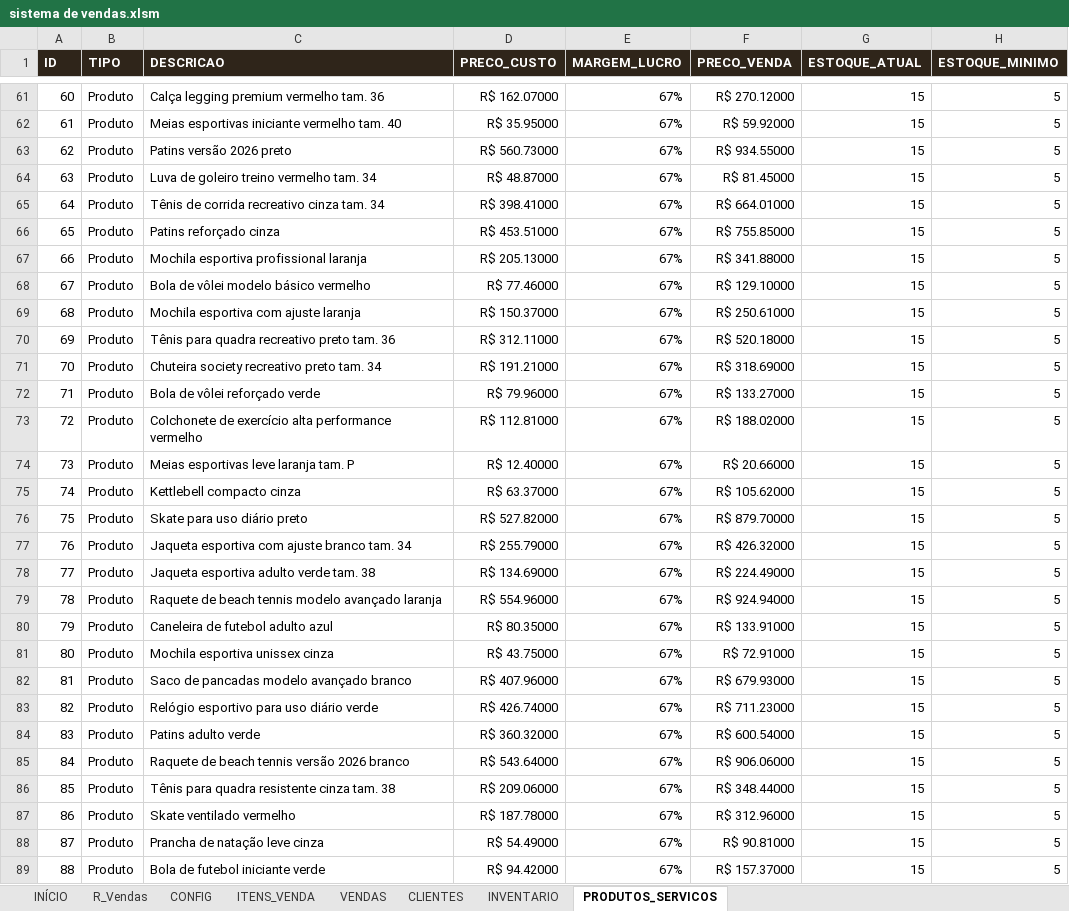
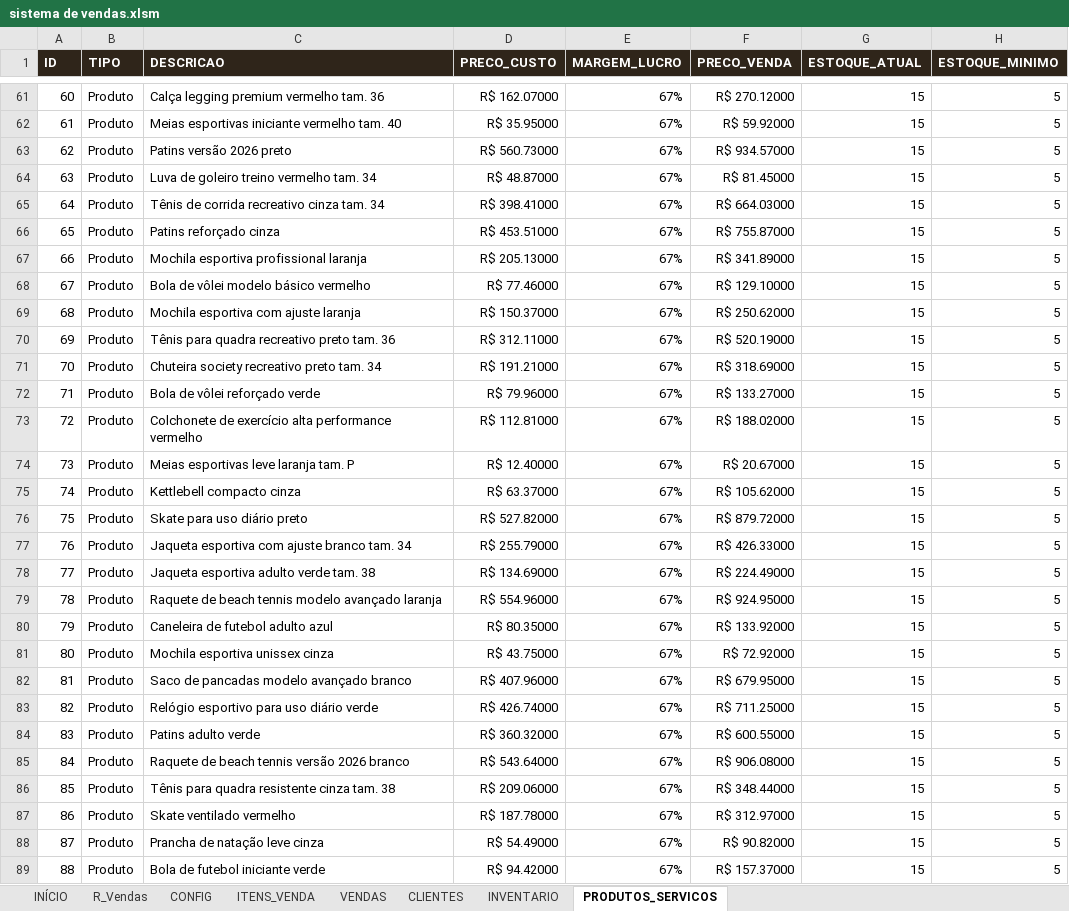
Before and after one commit to viniaasouza/Sistema-de-vendas-excel, an Excel workbook: sistema de vendas.xlsm, sheet PRODUTOS_SERVICOS, drawn as a sheet; only a part is shown, gaps mark what is left out; values as stored, in another font and other column widths than the file's, no borders; the diff covers the shown part only; the diff names each change by its address in the sheet, - before the commit and + after, or states it on an @@ line.

Commit message:
fix(xlsm): persiste legendas visiveis (ForeColor=0) e formulas dinamicas no arquivo sistema de vendas.xlsm

```diff
--- a/sistema de vendas.xlsm (sheet PRODUTOS_SERVICOS)
+++ b/sistema de vendas.xlsm (sheet PRODUTOS_SERVICOS)
-F63 (PRECO_VENDA): R$ 934.55000
+F63 (PRECO_VENDA): R$ 934.57000
-F65 (PRECO_VENDA): R$ 664.01000
+F65 (PRECO_VENDA): R$ 664.03000
-F66 (PRECO_VENDA): R$ 755.85000
+F66 (PRECO_VENDA): R$ 755.87000
-F67 (PRECO_VENDA): R$ 341.88000
+F67 (PRECO_VENDA): R$ 341.89000
-F69 (PRECO_VENDA): R$ 250.61000
+F69 (PRECO_VENDA): R$ 250.62000
-F70 (PRECO_VENDA): R$ 520.18000
+F70 (PRECO_VENDA): R$ 520.19000
-F74 (PRECO_VENDA): R$ 20.66000
+F74 (PRECO_VENDA): R$ 20.67000
-F76 (PRECO_VENDA): R$ 879.70000
+F76 (PRECO_VENDA): R$ 879.72000
-F77 (PRECO_VENDA): R$ 426.32000
+F77 (PRECO_VENDA): R$ 426.33000
-F79 (PRECO_VENDA): R$ 924.94000
+F79 (PRECO_VENDA): R$ 924.95000
-F80 (PRECO_VENDA): R$ 133.91000
+F80 (PRECO_VENDA): R$ 133.92000
-F81 (PRECO_VENDA): R$ 72.91000
+F81 (PRECO_VENDA): R$ 72.92000
-F82 (PRECO_VENDA): R$ 679.93000
+F82 (PRECO_VENDA): R$ 679.95000
-F83 (PRECO_VENDA): R$ 711.23000
+F83 (PRECO_VENDA): R$ 711.25000
-F84 (PRECO_VENDA): R$ 600.54000
+F84 (PRECO_VENDA): R$ 600.55000
-F85 (PRECO_VENDA): R$ 906.06000
+F85 (PRECO_VENDA): R$ 906.08000
-F87 (PRECO_VENDA): R$ 312.96000
+F87 (PRECO_VENDA): R$ 312.97000
-F88 (PRECO_VENDA): R$ 90.81000
+F88 (PRECO_VENDA): R$ 90.82000
```
Also changed, not shown: 525 edited cells elsewhere in this sheet, sheet INVENTARIO, sheet INÍCIO, formulas that keep their value, charts or pictures, 2 other files.
